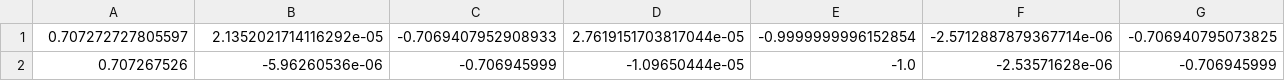
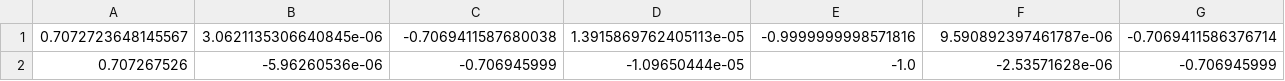
Before and after one commit to nils-sichert/RNM, a CSV file: kinematic_robot/scripts/Path/calculated_path_preinsertion_cartesian.csv, drawn as a sheet; only a part is shown; removed rows and columns are numbered as before the commit, all else as after; rows hold the shown columns only; the diff names each change by its address in the sheet, - before the commit and + after, or states it on an @@ line.

```diff
--- a/kinematic_robot/scripts/Path/calculated_path_preinsertion_cartesian.csv
+++ b/kinematic_robot/scripts/Path/calculated_path_preinsertion_cartesian.csv
-row 1: 0.707272727805597 | 2.1352021714116292e-05 | -0.7069407952908933 | 2.7619151703817044e-05 | -0.9999999996152854 | -2.5712887879367714e-06 | -0.706940795073825
+row 1: 0.7072723648145567 | 3.0621135306640845e-06 | -0.7069411587680038 | 1.3915869762405113e-05 | -0.9999999998571816 | 9.590892397461787e-06 | -0.7069411586376714
```
Also changed, not shown: kinematic_robot/scripts/Path/calculated_path_insertion_cartesian.csv, kinematic_robot/scripts/Path/calculated_path_insertion_jointspace.csv, 9 other files.
